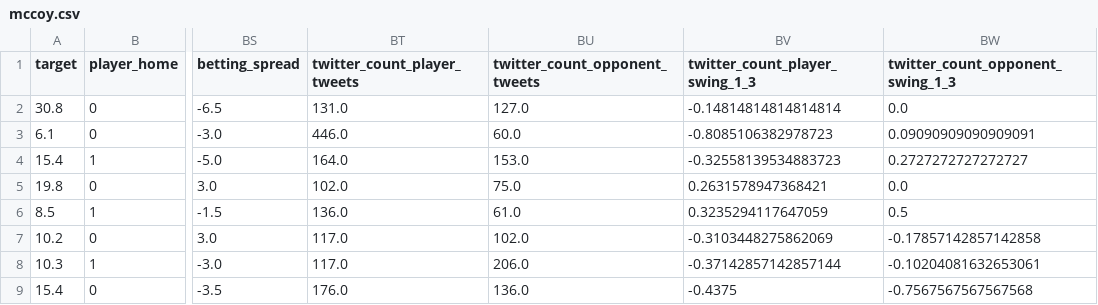
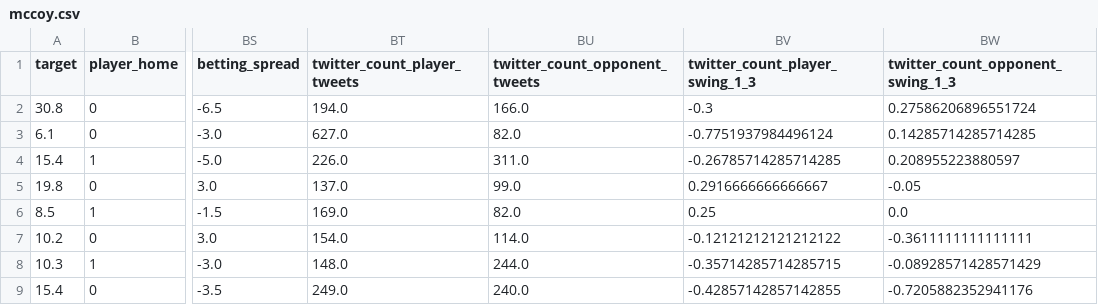
Before and after one commit to mpdettmar/Fantasy-Football-Player-Predictions, a CSV file: data/data_final/final/features_raw/mccoy.csv, drawn as a sheet; only a part is shown, gaps mark what is left out; the diff covers the shown part only; the diff names each change by its address in the sheet, - before the commit and + after, or states it on an @@ line.

```diff
--- a/data/data_final/final/features_raw/mccoy.csv
+++ b/data/data_final/final/features_raw/mccoy.csv
-BT2 (twitter_count_player_tweets): 131.0
+BT2 (twitter_count_player_tweets): 194.0
-BU2 (twitter_count_opponent_tweets): 127.0
+BU2 (twitter_count_opponent_tweets): 166.0
-BV2 (twitter_count_player_swing_1_3): -0.14814814814814814
+BV2 (twitter_count_player_swing_1_3): -0.3
-BW2 (twitter_count_opponent_swing_1_3): 0.0
+BW2 (twitter_count_opponent_swing_1_3): 0.27586206896551724
-BT3 (twitter_count_player_tweets): 446.0
+BT3 (twitter_count_player_tweets): 627.0
-BU3 (twitter_count_opponent_tweets): 60.0
+BU3 (twitter_count_opponent_tweets): 82.0
-BV3 (twitter_count_player_swing_1_3): -0.8085106382978723
+BV3 (twitter_count_player_swing_1_3): -0.7751937984496124
-BW3 (twitter_count_opponent_swing_1_3): 0.09090909090909091
+BW3 (twitter_count_opponent_swing_1_3): 0.14285714285714285
-BT4 (twitter_count_player_tweets): 164.0
+BT4 (twitter_count_player_tweets): 226.0
-BU4 (twitter_count_opponent_tweets): 153.0
+BU4 (twitter_count_opponent_tweets): 311.0
-BV4 (twitter_count_player_swing_1_3): -0.32558139534883723
+BV4 (twitter_count_player_swing_1_3): -0.26785714285714285
-BW4 (twitter_count_opponent_swing_1_3): 0.2727272727272727
+BW4 (twitter_count_opponent_swing_1_3): 0.208955223880597
-BT5 (twitter_count_player_tweets): 102.0
+BT5 (twitter_count_player_tweets): 137.0
-BU5 (twitter_count_opponent_tweets): 75.0
+BU5 (twitter_count_opponent_tweets): 99.0
-BV5 (twitter_count_player_swing_1_3): 0.2631578947368421
+BV5 (twitter_count_player_swing_1_3): 0.2916666666666667
-BW5 (twitter_count_opponent_swing_1_3): 0.0
+BW5 (twitter_count_opponent_swing_1_3): -0.05
-BT6 (twitter_count_player_tweets): 136.0
+BT6 (twitter_count_player_tweets): 169.0
-BU6 (twitter_count_opponent_tweets): 61.0
+BU6 (twitter_count_opponent_tweets): 82.0
-BV6 (twitter_count_player_swing_1_3): 0.3235294117647059
+BV6 (twitter_count_player_swing_1_3): 0.25
-BW6 (twitter_count_opponent_swing_1_3): 0.5
+BW6 (twitter_count_opponent_swing_1_3): 0.0
-BT7 (twitter_count_player_tweets): 117.0
+BT7 (twitter_count_player_tweets): 154.0
-BU7 (twitter_count_opponent_tweets): 102.0
+BU7 (twitter_count_opponent_tweets): 114.0
-BV7 (twitter_count_player_swing_1_3): -0.3103448275862069
+BV7 (twitter_count_player_swing_1_3): -0.12121212121212122
-BW7 (twitter_count_opponent_swing_1_3): -0.17857142857142858
+BW7 (twitter_count_opponent_swing_1_3): -0.3611111111111111
-BT8 (twitter_count_player_tweets): 117.0
+BT8 (twitter_count_player_tweets): 148.0
-BU8 (twitter_count_opponent_tweets): 206.0
+BU8 (twitter_count_opponent_tweets): 244.0
-BV8 (twitter_count_player_swing_1_3): -0.37142857142857144
+BV8 (twitter_count_player_swing_1_3): -0.35714285714285715
-BW8 (twitter_count_opponent_swing_1_3): -0.10204081632653061
+BW8 (twitter_count_opponent_swing_1_3): -0.08928571428571429
-BT9 (twitter_count_player_tweets): 176.0
+BT9 (twitter_count_player_tweets): 249.0
-BU9 (twitter_count_opponent_tweets): 136.0
+BU9 (twitter_count_opponent_tweets): 240.0
-BV9 (twitter_count_player_swing_1_3): -0.4375
+BV9 (twitter_count_player_swing_1_3): -0.42857142857142855
-BW9 (twitter_count_opponent_swing_1_3): -0.7567567567567568
+BW9 (twitter_count_opponent_swing_1_3): -0.7205882352941176
```
Also changed, not shown: 126 edited cells elsewhere in this file, data/data_final/final/features_raw/brady.csv, 6 other files.
